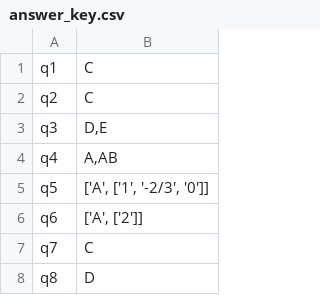
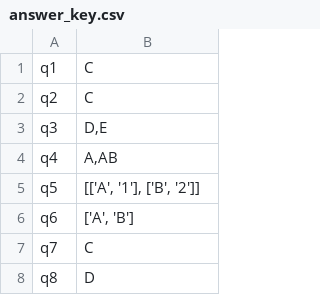
Before and after one commit to IrvingSamuel/OMRChecker, a CSV file: samples/community/UmarFarootAPS/answer_key.csv, drawn as a sheet; only a part is shown.

Commit message:
feat: support for multiple-correct-weighted answer key (#166)
* feat: support for multiple-correct-weighted answer key; minor refactor evaluation schema

* fix: update validation

```diff
--- a/samples/community/UmarFarootAPS/answer_key.csv
+++ b/samples/community/UmarFarootAPS/answer_key.csv
@@ -4,4 +4,4 @@ q3,"D,E"
 q4,"A,AB"
-q5,"['A', ['1', '-2/3', '0']]"
-q6,"['A', ['2']]"
+q5,"[['A', '1'], ['B', '2']]"
+q6,"['A', 'B']"
 q7,C
```
Also changed, not shown: 15 other files.
